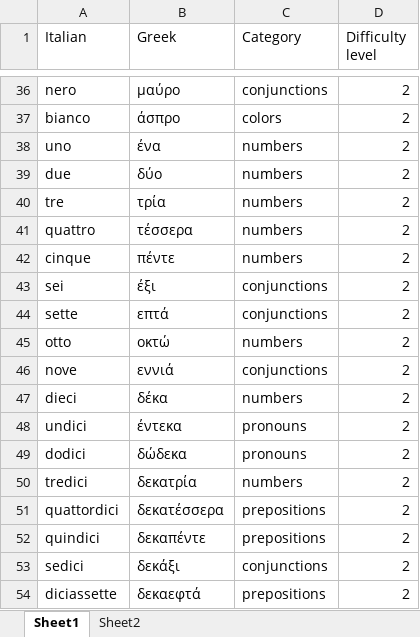
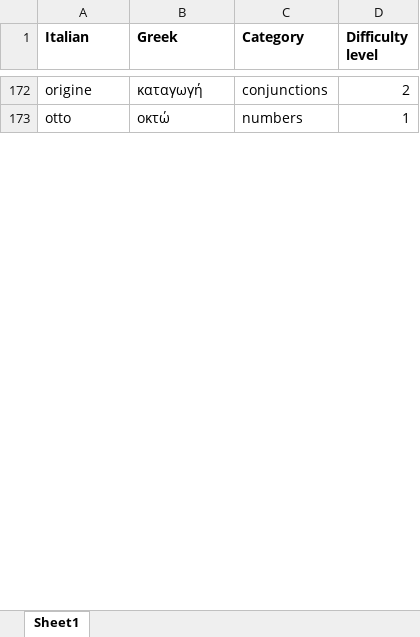
Before and after one commit to mike1821/italian-trainer, an Excel workbook: vocabulary.xlsx, sheet Sheet1, drawn as a sheet; only a part is shown, gaps mark what is left out; values as stored, in another font and other column widths than the file's, no borders; removed rows and columns are numbered as before the commit, all else as after; the diff covers the shown part only; the diff names each change by its address in the sheet, - before the commit and + after, or states it on an @@ line.

```diff
--- a/vocabulary.xlsx (sheet Sheet1)
+++ b/vocabulary.xlsx (sheet Sheet1)
-sheet tab: Sheet2
-A1:D1 bold: off
+A1:D1 bold: on
-A172 (Italian): nero
+A172 (Italian): origine
-B172 (Greek): μαύρο
+B172 (Greek): καταγωγή
-row 37: bianco | άσπρο | colors | 2
-row 38: uno | ένα | numbers | 2
-row 39: due | δύο | numbers | 2
-row 40: tre | τρία | numbers | 2
-row 41: quattro | τέσσερα | numbers | 2
-row 42: cinque | πέντε | numbers | 2
-row 43: sei | έξι | conjunctions | 2
-row 44: sette | επτά | conjunctions | 2
-D173 (Difficulty level): 2
+D173 (Difficulty level): 1
-row 46: nove | εννιά | conjunctions | 2
-row 47: dieci | δέκα | numbers | 2
-row 48: undici | έντεκα | pronouns | 2
-row 49: dodici | δώδεκα | pronouns | 2
-row 50: tredici | δεκατρία | numbers | 2
-row 51: quattordici | δεκατέσσερα | prepositions | 2
-row 52: quindici | δεκαπέντε | prepositions | 2
-row 53: sedici | δεκάξι | conjunctions | 2
-row 54: diciassette | δεκαεφτά | prepositions | 2
```
Also changed, not shown: 121 added rows, 74 removed rows, 125 moved rows and 43 edited cells elsewhere in this sheet.
